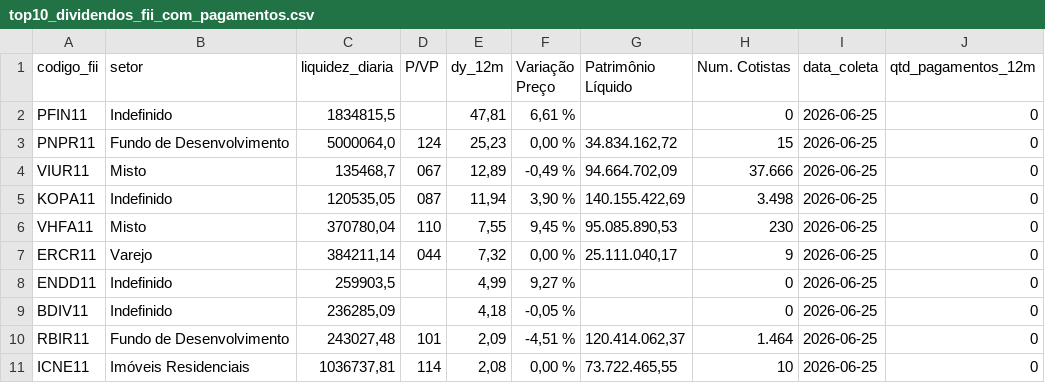
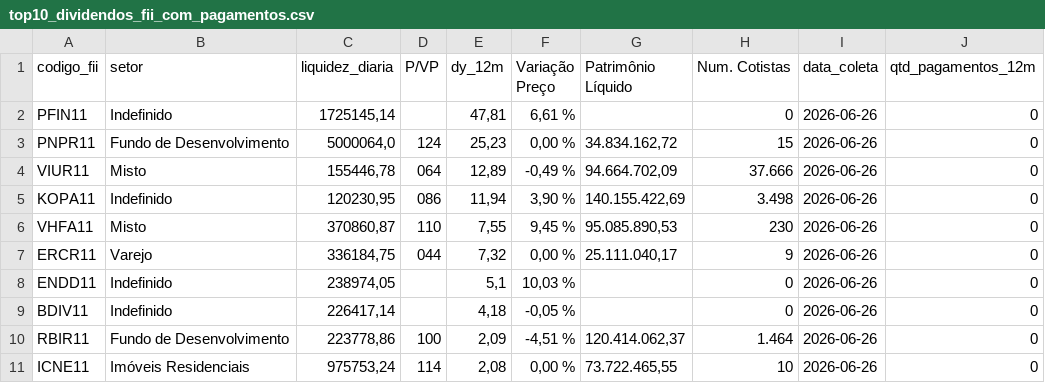
Before and after one commit to VBGVictor/CVM-FII-Data, a CSV file: output/dados_projeto/top10_dividendos_fii_com_pagamentos.csv, drawn as a sheet; only a part is shown; the diff names each change by its address in the sheet, - before the commit and + after, or states it on an @@ line.

```diff
--- a/output/dados_projeto/top10_dividendos_fii_com_pagamentos.csv
+++ b/output/dados_projeto/top10_dividendos_fii_com_pagamentos.csv
-C2 (liquidez_diaria): 1834815,5
+C2 (liquidez_diaria): 1725145,14
-I2:I11 (data_coleta): 2026-06-25
+I2:I11 (data_coleta): 2026-06-26
-C4 (liquidez_diaria): 135468,7
+C4 (liquidez_diaria): 155446,78
-D4 (P/VP): 067
+D4 (P/VP): 064
-C5 (liquidez_diaria): 120535,05
+C5 (liquidez_diaria): 120230,95
-D5 (P/VP): 087
+D5 (P/VP): 086
-C6 (liquidez_diaria): 370780,04
+C6 (liquidez_diaria): 370860,87
-C7 (liquidez_diaria): 384211,14
+C7 (liquidez_diaria): 336184,75
-C8 (liquidez_diaria): 259903,5
+C8 (liquidez_diaria): 238974,05
-E8 (dy_12m): 4,99
+E8 (dy_12m): 5,1
-F8 (Variação Preço): 9,27 %
+F8 (Variação Preço): 10,03 %
-C9 (liquidez_diaria): 236285,09
+C9 (liquidez_diaria): 226417,14
-C10 (liquidez_diaria): 243027,48
+C10 (liquidez_diaria): 223778,86
-D10 (P/VP): 101
+D10 (P/VP): 100
-C11 (liquidez_diaria): 1036737,81
+C11 (liquidez_diaria): 975753,24
```
Also changed, not shown: output/dados_projeto/datas_pagamento_dividendos.csv.
